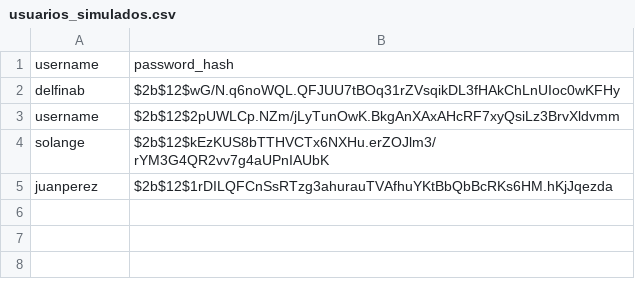
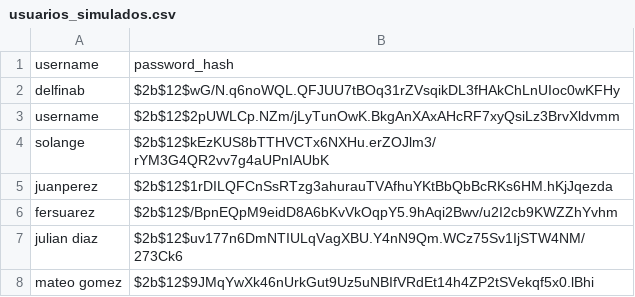
Before and after one commit to ambargastaminza/GuardianClimaITBA, a CSV file: usuarios_simulados.csv, drawn as a sheet; the diff names each change by its address in the sheet, - before the commit and + after, or states it on an @@ line.

```diff
--- a/usuarios_simulados.csv
+++ b/usuarios_simulados.csv
+row 6: fersuarez | $2b$12$/BpnEQpM9eidD8A6bKvVkOqpY5.9hAqi2Bwv/u2I2cb9KWZZhYvhm
+row 7: julian diaz | $2b$12$uv177n6DmNTIULqVagXBU.Y4nN9Qm.WCz75Sv1IjSTW4NM/273Ck6
+row 8: mateo gomez | $2b$12$9JMqYwXk46nUrkGut9Uz5uNBIfVRdEt14h4ZP2tSVekqf5x0.lBhi
```
Also changed, not shown: historial_global.csv, 2 other files.
